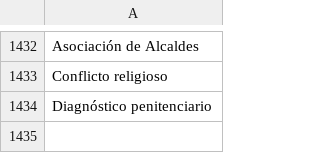
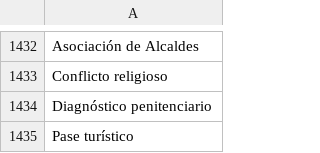
Before and after one commit to thelonious9/capturanotas, a CSV file: Tema.csv, drawn as a sheet; only a part is shown, gaps mark what is left out; the diff names each change by its address in the sheet, - before the commit and + after, or states it on an @@ line.

Commit message:
Agrego temas nuevos

```diff
--- a/Tema.csv
+++ b/Tema.csv
+row 1435: Pase turístico
```
